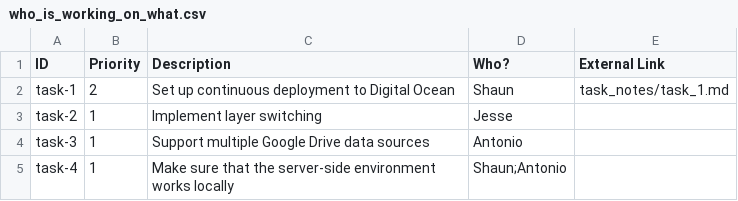
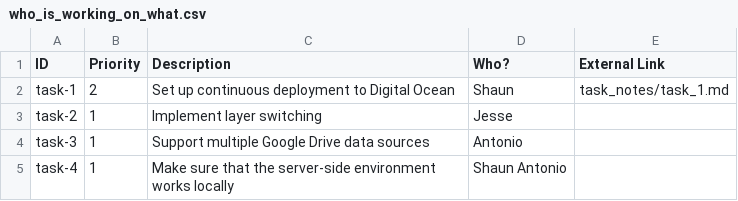
Before and after one commit to emptylab/files, a CSV file: who_is_working_on_what.csv, drawn as a sheet.

Commit message:
Update who_is_working_on_what.csv

```diff
--- a/who_is_working_on_what.csv
+++ b/who_is_working_on_what.csv
@@ -4,2 +4,2 @@ task-2, 1, Implement layer switching, Jesse,
 task-3, 1, Support multiple Google Drive data sources, Antonio,
-task-4, 1, Make sure that the server-side environment works locally, Shaun;Antonio,
+task-4, 1, Make sure that the server-side environment works locally, Shaun Antonio,
```
